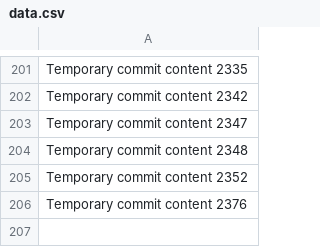
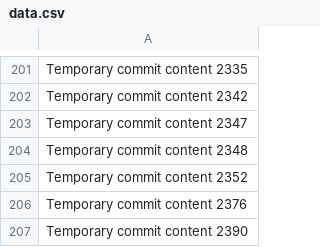
Before and after one commit to bollocksjunir/forty, a CSV file: edt/data.csv, drawn as a sheet; only a part is shown, gaps mark what is left out; the diff names each change by its address in the sheet, - before the commit and + after, or states it on an @@ line.

```diff
--- a/edt/data.csv
+++ b/edt/data.csv
+row 207: Temporary commit content 2390
```
